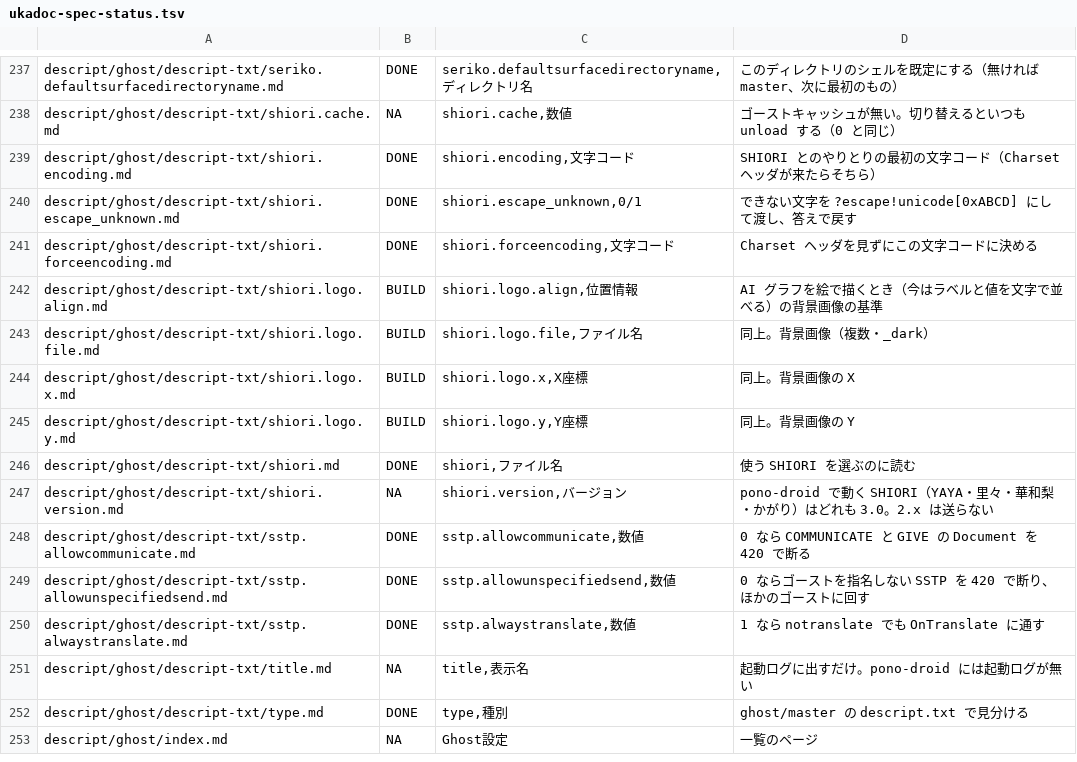
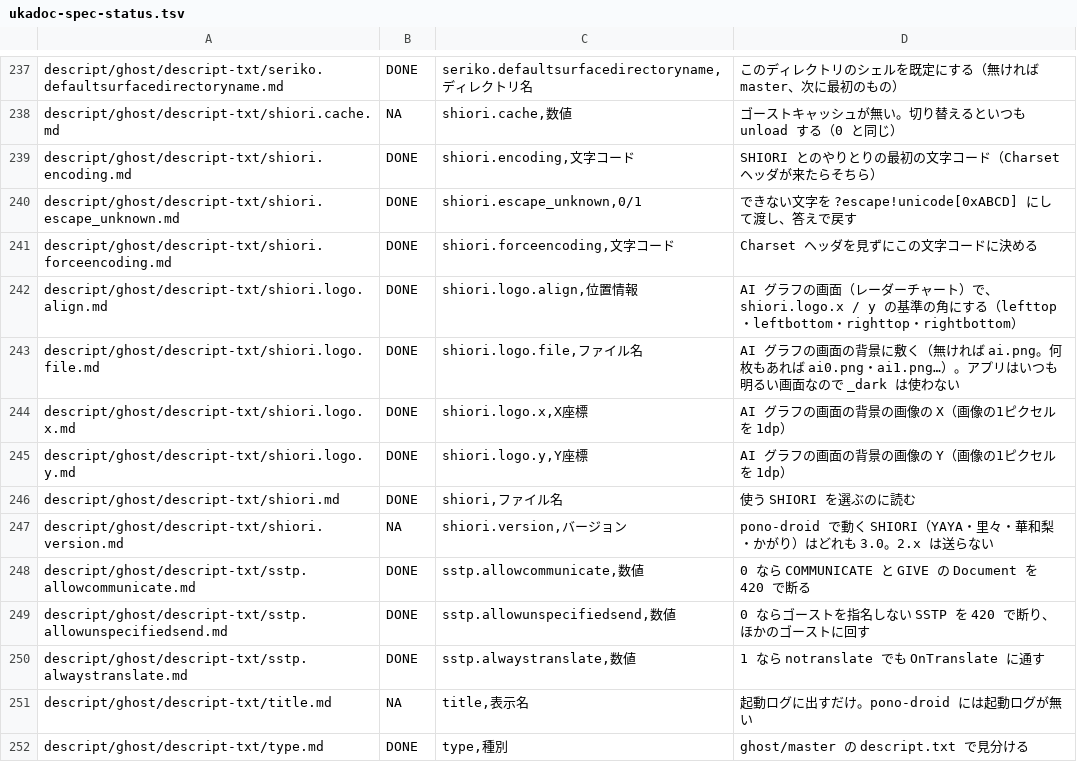
Before and after one commit to ukagaka-irono/pono-droid, a TSV file: docs/ukadoc-spec-status.tsv, drawn as a sheet; only a part is shown, gaps mark what is left out; the shorter side is filled out with more unchanged rows.

```diff
--- a/docs/ukadoc-spec-status.tsv
+++ b/docs/ukadoc-spec-status.tsv
@@ -241,6 +241,6 @@ descript/ghost/descript-txt/shiori.escape_unknown.md	DONE	shiori.escape_unknown,
 descript/ghost/descript-txt/shiori.forceencoding.md	DONE	shiori.forceencoding,文字コード	Charset ヘッダを見ずにこの文字コードに決める
-descript/ghost/descript-txt/shiori.logo.align.md	BUILD	shiori.logo.align,位置情報	AI グラフを絵で描くとき（今はラベルと値を文字で並べる）の背景画像の基準
-descript/ghost/descript-txt/shiori.logo.file.md	BUILD	shiori.logo.file,ファイル名	同上。背景画像（複数・_dark）
-descript/ghost/descript-txt/shiori.logo.x.md	BUILD	shiori.logo.x,X座標	同上。背景画像の X
-descript/ghost/descript-txt/shiori.logo.y.md	BUILD	shiori.logo.y,Y座標	同上。背景画像の Y
+descript/ghost/descript-txt/shiori.logo.align.md	DONE	shiori.logo.align,位置情報	AI グラフの画面（レーダーチャート）で、shiori.logo.x / y の基準の角にする（lefttop・leftbottom・righttop・rightbottom）
+descript/ghost/descript-txt/shiori.logo.file.md	DONE	shiori.logo.file,ファイル名	AI グラフの画面の背景に敷く（無ければ ai.png。何枚もあれば ai0.png・ai1.png…）。アプリはいつも明るい画面なので _dark は使わない
+descript/ghost/descript-txt/shiori.logo.x.md	DONE	shiori.logo.x,X座標	AI グラフの画面の背景の画像の X（画像の1ピクセルを 1dp）
+descript/ghost/descript-txt/shiori.logo.y.md	DONE	shiori.logo.y,Y座標	AI グラフの画面の背景の画像の Y（画像の1ピクセルを 1dp）
 descript/ghost/descript-txt/shiori.md	DONE	shiori,ファイル名	使う SHIORI を選ぶのに読む
```
Also changed, not shown: 7 other files.
